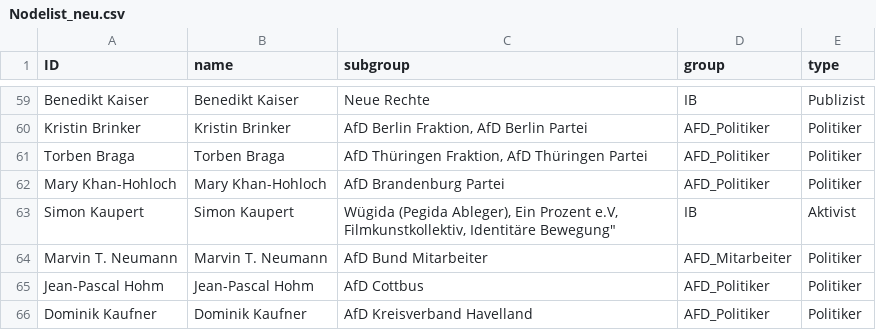
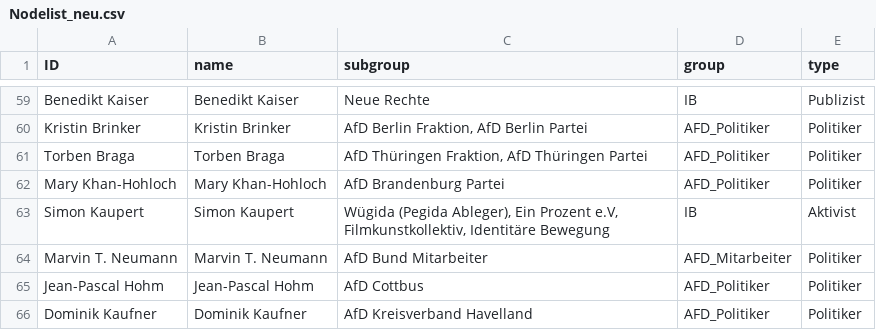
Before and after one commit to KronkorkenKommaDer/CorrectivRecherche, a CSV file: Nodelist_neu.csv, drawn as a sheet; only a part is shown, gaps mark what is left out.

Commit message:
Update Nodelist_neu.csv

```diff
--- a/Nodelist_neu.csv
+++ b/Nodelist_neu.csv
@@ -62,3 +62,3 @@ Torben Braga;Torben Braga;AfD Thüringen Fraktion, AfD Thüringen Partei;AFD_Pol
 Mary Khan-Hohloch;Mary Khan-Hohloch;AfD Brandenburg Partei;AFD_Politiker;Politiker
-Simon Kaupert;Simon Kaupert;"Wügida (Pegida Ableger)", Ein Prozent e.V, Filmkunstkollektiv, Identitäre Bewegung";IB;Aktivist
+Simon Kaupert;Simon Kaupert;Wügida (Pegida Ableger), Ein Prozent e.V, Filmkunstkollektiv, Identitäre Bewegung;IB;Aktivist
 Marvin T. Neumann;Marvin T. Neumann;AfD Bund Mitarbeiter;AFD_Mitarbeiter;Politiker
```
